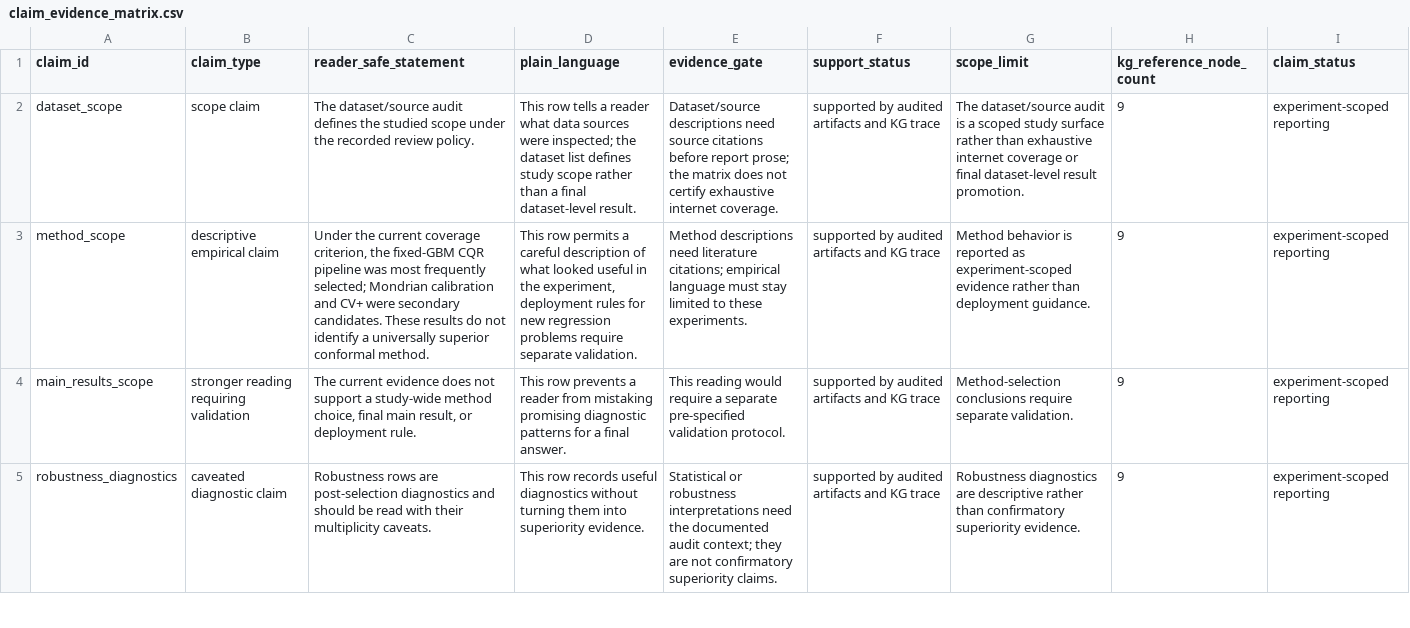
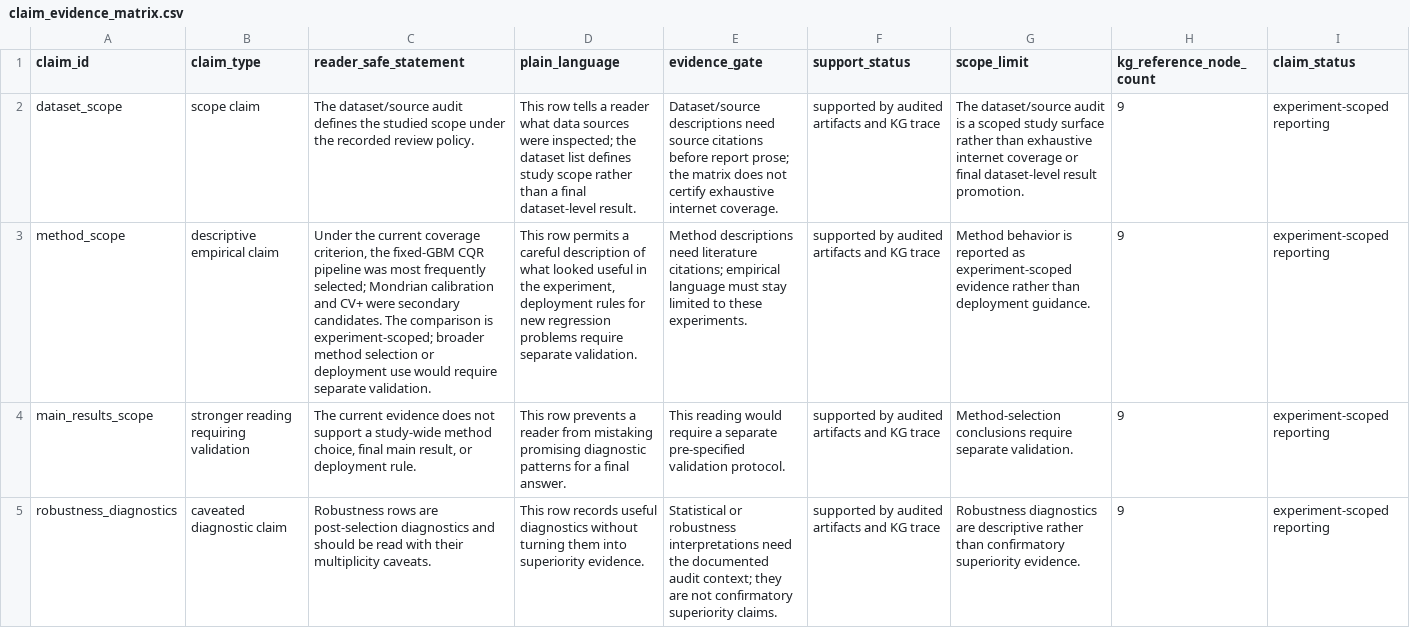
Before and after one commit to detasar/regression-conformal-prediction-research-atlas, a CSV file: atlas/claims/claim_evidence_matrix.csv, drawn as a sheet; only a part is shown; the diff names each change by its address in the sheet, - before the commit and + after, or states it on an @@ line.

Commit message:
Humanize Research Atlas public wording

```diff
--- a/atlas/claims/claim_evidence_matrix.csv
+++ b/atlas/claims/claim_evidence_matrix.csv
-C3 (reader_safe_statement): …secondary candidates. These results do not identify a universally superior conformal method.
+C3 (reader_safe_statement): …secondary candidates. The comparison is experiment-scoped; broader method selection or deployment use would require separate validation.
```
Also changed, not shown: 52 other files.
